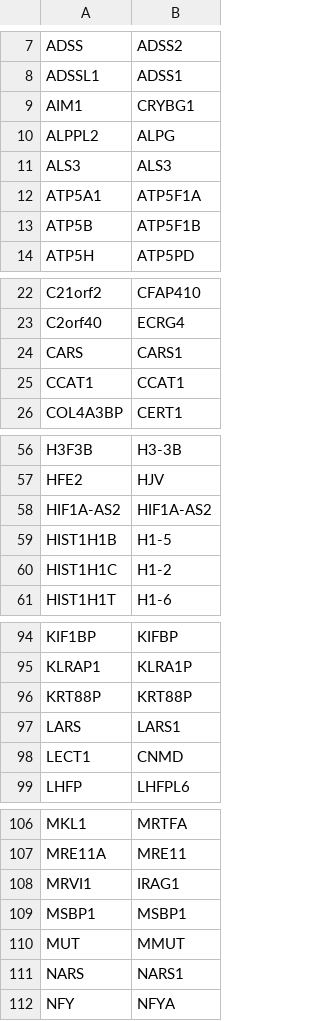
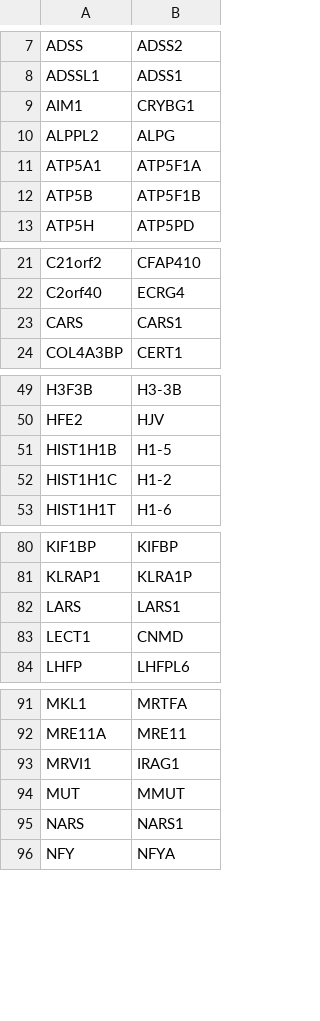
Before and after one commit to Rbbt-Workflows/ExTRI, a TSV file: data/update_gene_names.tsv, drawn as a sheet; only a part is shown, gaps mark what is left out; the diff covers the shown part only.

```diff
--- a/data/update_gene_names.tsv
+++ b/data/update_gene_names.tsv
@@ -10,3 +10,2 @@ AIM1	CRYBG1
 ALPPL2	ALPG
-ALS3	ALS3
 ATP5A1	ATP5F1A
@@ -24,3 +23,2 @@ C2orf40	ECRG4
 CARS	CARS1
-CCAT1	CCAT1
 COL4A3BP	CERT1
@@ -57,3 +50,2 @@ H3F3B	H3-3B
 HFE2	HJV
-HIF1A-AS2	HIF1A-AS2
 HIST1H1B	H1-5
@@ -95,3 +81,2 @@ KIF1BP	KIFBP
 KLRAP1	KLRA1P
-KRT88P	KRT88P
 LARS	LARS1
@@ -108,3 +93,2 @@ MRE11A	MRE11
 MRVI1	IRAG1
-MSBP1	MSBP1
 MUT	MMUT
```
Also changed, not shown: 16 removed rows elsewhere in this file, 14 other files.
